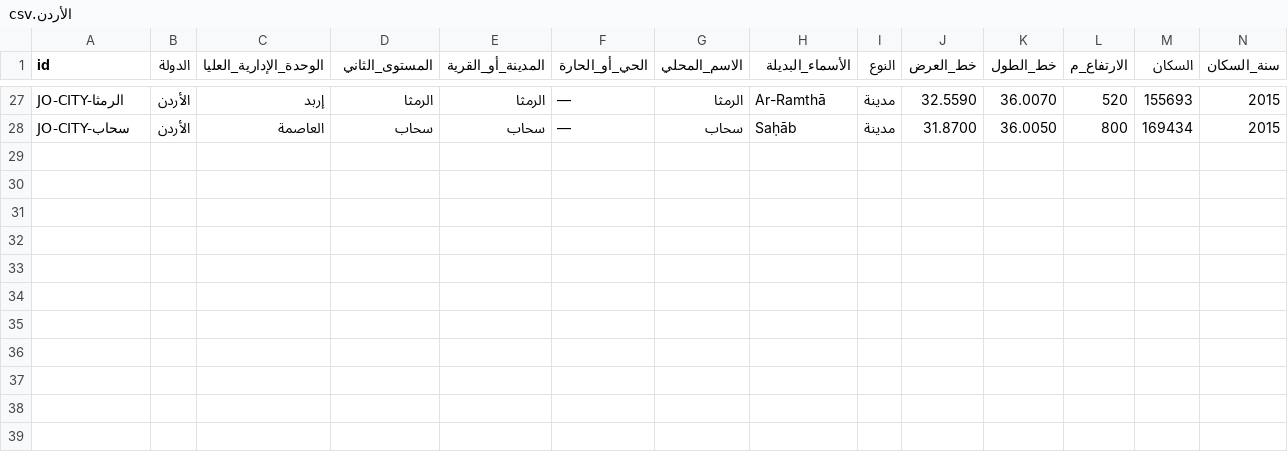
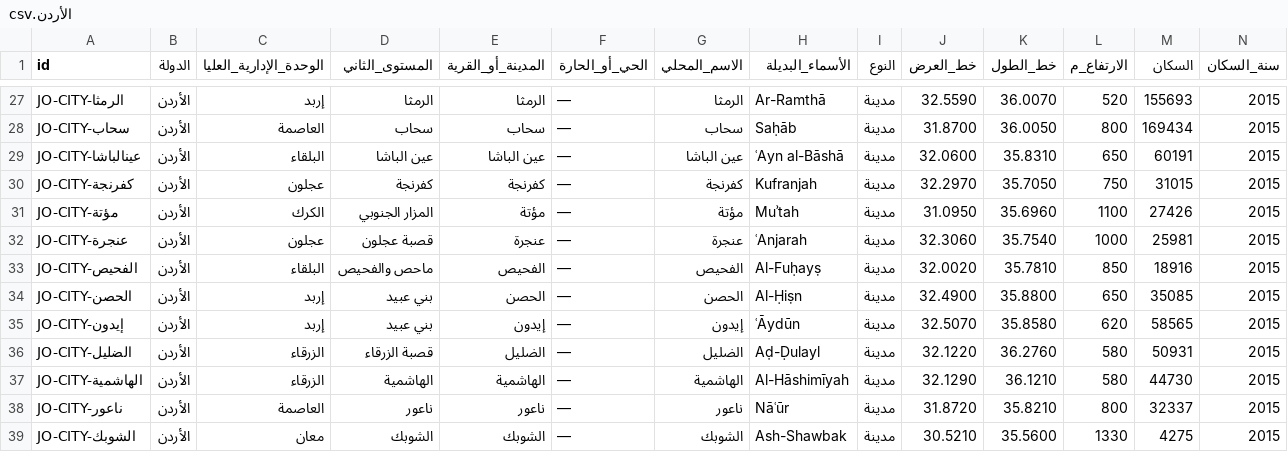
Before and after one commit to hishamalmushrea-cloud/arab, a CSV file: قاعدة_بيانات_الأماكن/الأردن.csv, drawn as a sheet; only a part is shown, gaps mark what is left out; rows hold the shown columns only; the diff names each change by its address in the sheet, - before the commit and + after, or states it on an @@ line.

Commit message:
المرحلة الخامسة (الأردن): عين الباشا وكفرنجة ومؤتة وعنجرة والفحيص والحصن وإيدون والضليل والهاشمية وناعور والشوبك
Co-authored-by: arena-agent <297053741+arena-agent@users.noreply.github.com>

```diff
--- a/قاعدة_بيانات_الأماكن/الأردن.csv
+++ b/قاعدة_بيانات_الأماكن/الأردن.csv
+row 29: JO-CITY-عينالباشا | الأردن | البلقاء | عين الباشا | عين الباشا | — | عين الباشا | ʿAyn al-Bāshā | مدينة | 32.0600 | 35.8310 | 650 | 60191 | 2015
+row 30: JO-CITY-كفرنجة | الأردن | عجلون | كفرنجة | كفرنجة | — | كفرنجة | Kufranjah | مدينة | 32.2970 | 35.7050 | 750 | 31015 | 2015
+row 31: JO-CITY-مؤتة | الأردن | الكرك | المزار الجنوبي | مؤتة | — | مؤتة | Muʾtah | مدينة | 31.0950 | 35.6960 | 1100 | 27426 | 2015
+row 32: JO-CITY-عنجرة | الأردن | عجلون | قصبة عجلون | عنجرة | — | عنجرة | ʿAnjarah | مدينة | 32.3060 | 35.7540 | 1000 | 25981 | 2015
+row 33: JO-CITY-الفحيص | الأردن | البلقاء | ماحص والفحيص | الفحيص | — | الفحيص | Al-Fuḥayṣ | مدينة | 32.0020 | 35.7810 | 850 | 18916 | 2015
+row 34: JO-CITY-الحصن | الأردن | إربد | بني عبيد | الحصن | — | الحصن | Al-Ḥiṣn | مدينة | 32.4900 | 35.8800 | 650 | 35085 | 2015
+row 35: JO-CITY-إيدون | الأردن | إربد | بني عبيد | إيدون | — | إيدون | ʿĀydūn | مدينة | 32.5070 | 35.8580 | 620 | 58565 | 2015
+row 36: JO-CITY-الضليل | الأردن | الزرقاء | قصبة الزرقاء | الضليل | — | الضليل | Aḍ-Ḍulayl | مدينة | 32.1220 | 36.2760 | 580 | 50931 | 2015
+row 37: JO-CITY-الهاشمية | الأردن | الزرقاء | الهاشمية | الهاشمية | — | الهاشمية | Al-Hāshimīyah | مدينة | 32.1290 | 36.1210 | 580 | 44730 | 2015
+row 38: JO-CITY-ناعور | الأردن | العاصمة | ناعور | ناعور | — | ناعور | Nāʿūr | مدينة | 31.8720 | 35.8210 | 800 | 32337 | 2015
+row 39: JO-CITY-الشوبك | الأردن | معان | الشوبك | الشوبك | — | الشوبك | Ash-Shawbak | مدينة | 30.5210 | 35.5600 | 1330 | 4275 | 2015
```
Also changed, not shown: 14 other files.
